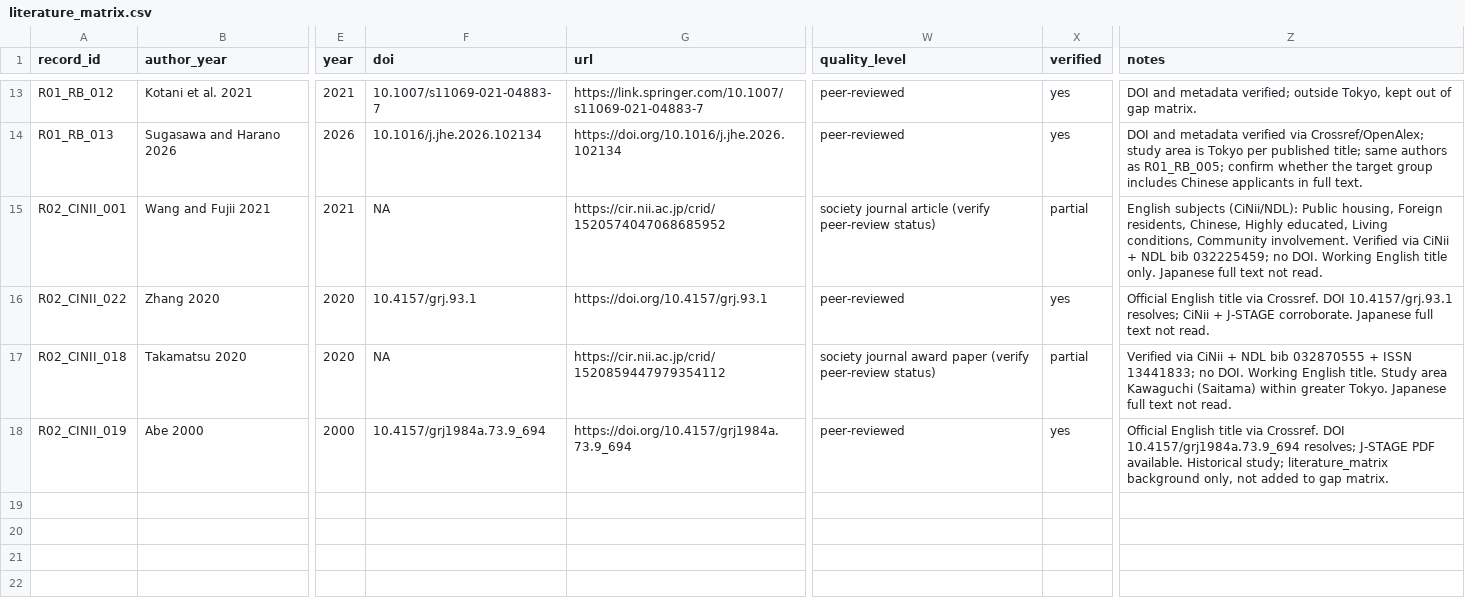
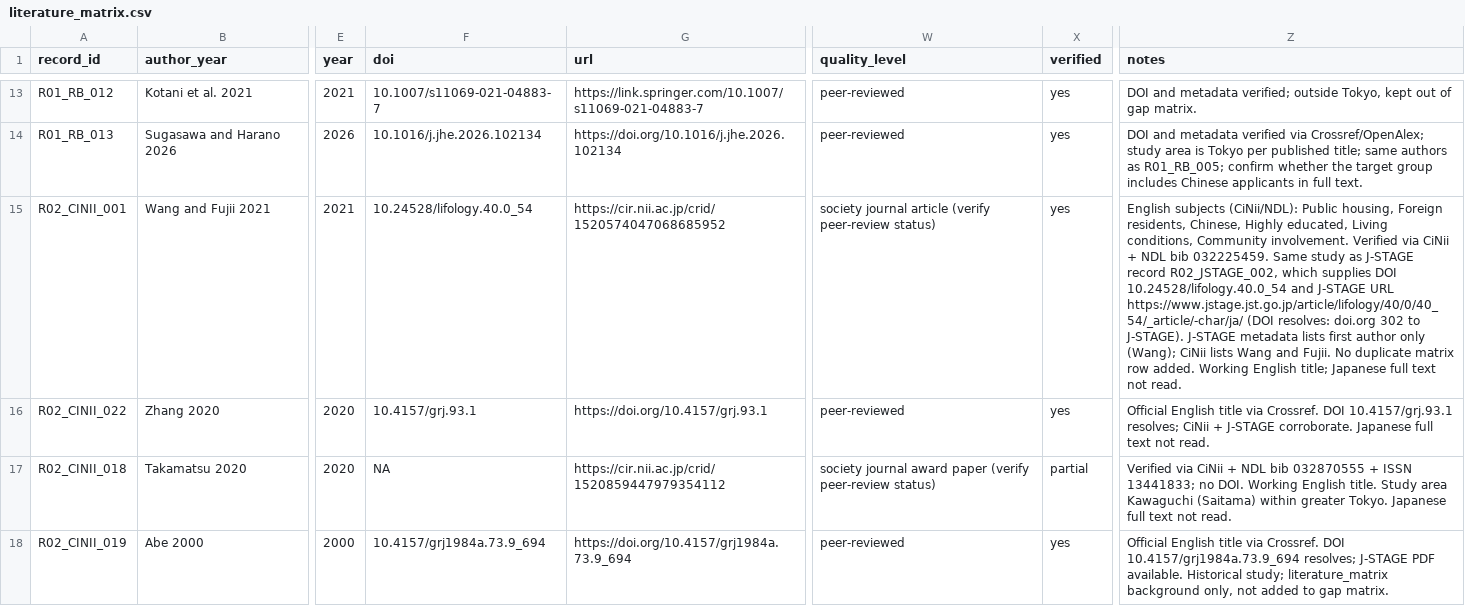
Before and after one commit to panghuanzhi62/tokyo-foreign-population-spatial-analysis, a CSV file: literature/02_matrices/literature_matrix.csv, drawn as a sheet; only a part is shown, gaps mark what is left out; the diff covers the shown part only; the diff names each change by its address in the sheet, - before the commit and + after, or states it on an @@ line.

Commit message:
Verify priority Round 02 J-STAGE candidates

```diff
--- a/literature/02_matrices/literature_matrix.csv
+++ b/literature/02_matrices/literature_matrix.csv
-F15 (doi): NA
+F15 (doi): 10.24528/lifology.40.0_54
-X15 (verified): partial
+X15 (verified): yes
-Z15 (notes): …NDL bib 032225459; no DOI. Working English title only. Japanese full…
+Z15 (notes): …NDL bib 032225459. Same study as J-STAGE record R02_JSTAGE_002, which supplies DOI 10.24528/lifology.40.0_54 and J-STAGE URL https://www.jstage.jst.go.jp/article/lifology/40/0/40_54/_article/-char/ja/ (DOI resolves: doi.org 302 to J-STAGE). J-STAGE metadata lists first author only (Wang); CiNii lists Wang and Fujii. No duplicate matrix row added. Working English title; Japanese full…
```
Also changed, not shown: 2 added rows elsewhere in this file, literature/02_matrices/gap_verification_matrix.csv, 4 other files.
